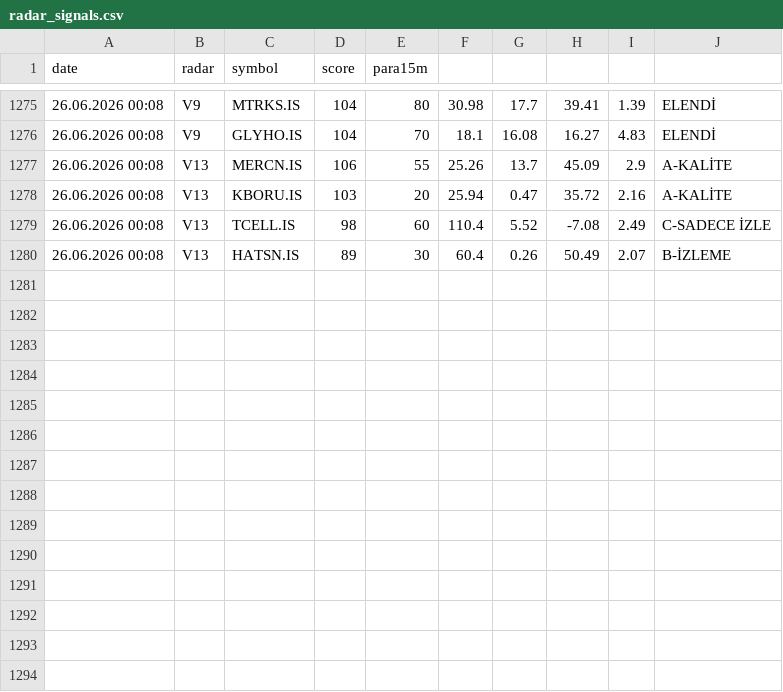
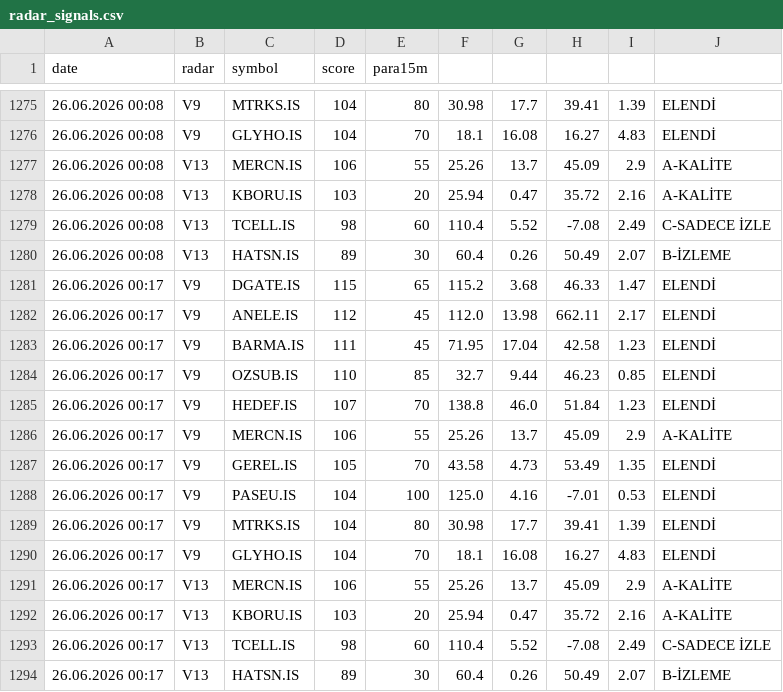
Before and after one commit to gokhan-bist-radar/gokhan-bist-radar, a CSV file: radar_signals.csv, drawn as a sheet; only a part is shown, gaps mark what is left out; the diff names each change by its address in the sheet, - before the commit and + after, or states it on an @@ line.

```diff
--- a/radar_signals.csv
+++ b/radar_signals.csv
+row 1281: 26.06.2026 00:17 | V9 | DGATE.IS | 115 | 65 | 115.2 | 3.68 | 46.33 | 1.47 | ELENDİ
+row 1282: 26.06.2026 00:17 | V9 | ANELE.IS | 112 | 45 | 112.0 | 13.98 | 662.11 | 2.17 | ELENDİ
+row 1283: 26.06.2026 00:17 | V9 | BARMA.IS | 111 | 45 | 71.95 | 17.04 | 42.58 | 1.23 | ELENDİ
+row 1284: 26.06.2026 00:17 | V9 | OZSUB.IS | 110 | 85 | 32.7 | 9.44 | 46.23 | 0.85 | ELENDİ
+row 1285: 26.06.2026 00:17 | V9 | HEDEF.IS | 107 | 70 | 138.8 | 46.0 | 51.84 | 1.23 | ELENDİ
+row 1286: 26.06.2026 00:17 | V9 | MERCN.IS | 106 | 55 | 25.26 | 13.7 | 45.09 | 2.9 | A-KALİTE
+row 1287: 26.06.2026 00:17 | V9 | GEREL.IS | 105 | 70 | 43.58 | 4.73 | 53.49 | 1.35 | ELENDİ
+row 1288: 26.06.2026 00:17 | V9 | PASEU.IS | 104 | 100 | 125.0 | 4.16 | -7.01 | 0.53 | ELENDİ
+row 1289: 26.06.2026 00:17 | V9 | MTRKS.IS | 104 | 80 | 30.98 | 17.7 | 39.41 | 1.39 | ELENDİ
+row 1290: 26.06.2026 00:17 | V9 | GLYHO.IS | 104 | 70 | 18.1 | 16.08 | 16.27 | 4.83 | ELENDİ
+row 1291: 26.06.2026 00:17 | V13 | MERCN.IS | 106 | 55 | 25.26 | 13.7 | 45.09 | 2.9 | A-KALİTE
+row 1292: 26.06.2026 00:17 | V13 | KBORU.IS | 103 | 20 | 25.94 | 0.47 | 35.72 | 2.16 | A-KALİTE
+row 1293: 26.06.2026 00:17 | V13 | TCELL.IS | 98 | 60 | 110.4 | 5.52 | -7.08 | 2.49 | C-SADECE İZLE
+row 1294: 26.06.2026 00:17 | V13 | HATSN.IS | 89 | 30 | 60.4 | 0.26 | 50.49 | 2.07 | B-İZLEME
```
Also changed, not shown: radar_memory.csv, radar_performance.csv.
